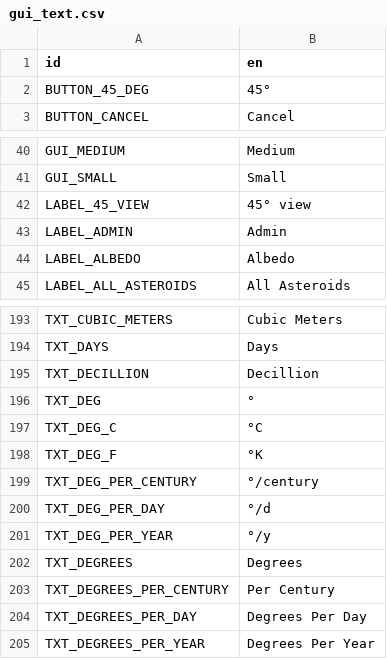
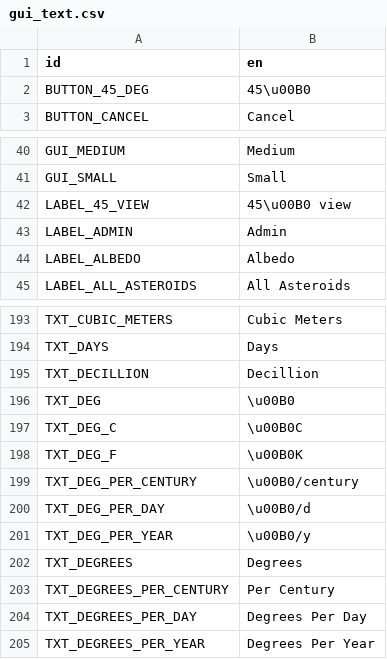
Before and after one commit to ivoyager/ivoyager, a CSV file: data/text/gui_text.csv, drawn as a sheet; only a part is shown, gaps mark what is left out.

```diff
--- a/data/text/gui_text.csv
+++ b/data/text/gui_text.csv
@@ -1,3 +1,3 @@
 id,en
-BUTTON_45_DEG,45°
+BUTTON_45_DEG,45\u00B0
 BUTTON_CANCEL,Cancel
@@ -41,3 +41,3 @@ GUI_MEDIUM,Medium
 GUI_SMALL,Small
-LABEL_45_VIEW,45° view
+LABEL_45_VIEW,45\u00B0 view
 LABEL_ADMIN,Admin
@@ -195,8 +195,8 @@ TXT_DAYS,Days
 TXT_DECILLION,Decillion
-TXT_DEG,°
-TXT_DEG_C,°C
-TXT_DEG_F,°K
-TXT_DEG_PER_CENTURY,°/century
-TXT_DEG_PER_DAY,°/d
-TXT_DEG_PER_YEAR,°/y
+TXT_DEG,\u00B0
+TXT_DEG_C,\u00B0C
+TXT_DEG_F,\u00B0K
+TXT_DEG_PER_CENTURY,\u00B0/century
+TXT_DEG_PER_DAY,\u00B0/d
+TXT_DEG_PER_YEAR,\u00B0/y
 TXT_DEGREES,Degrees
```
Also changed, not shown: data/solar_system/planets.csv, data/solar_system/stars.csv, 8 other files.
